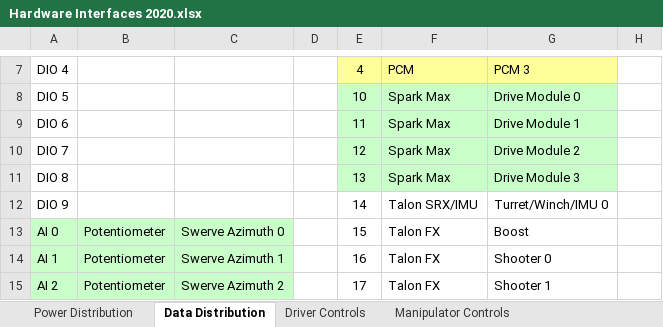
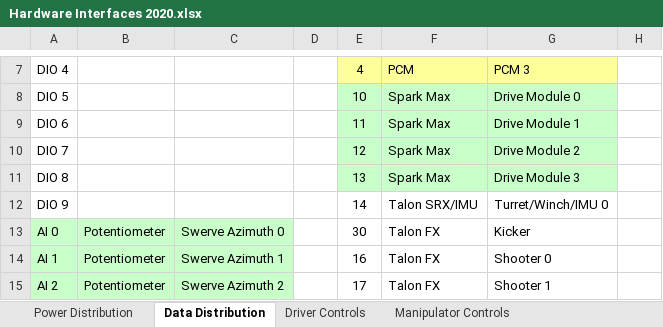
Before and after one commit to secret-city-wildbots/2020-Critical-Documents, an Excel workbook: Hardware Interfaces 2020.xlsx, sheet Data Distribution, drawn as a sheet; only a part is shown, gaps mark what is left out; values as stored, in another font and other column widths than the file's, no borders; the diff names each change by its address in the sheet, - before the commit and + after, or states it on an @@ line.

```diff
--- a/Hardware Interfaces 2020.xlsx (sheet Data Distribution)
+++ b/Hardware Interfaces 2020.xlsx (sheet Data Distribution)
-E13: 15
+E13: 30
-G13: Boost
+G13: Kicker
```
Also changed, not shown: sheet Power Distribution.
